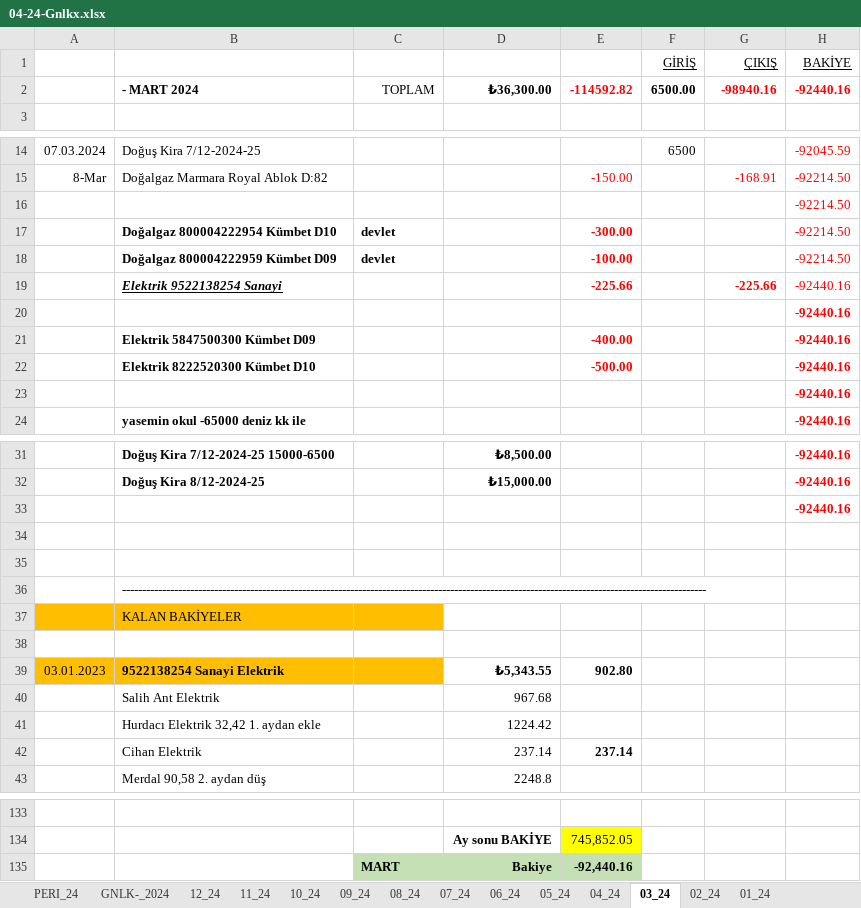
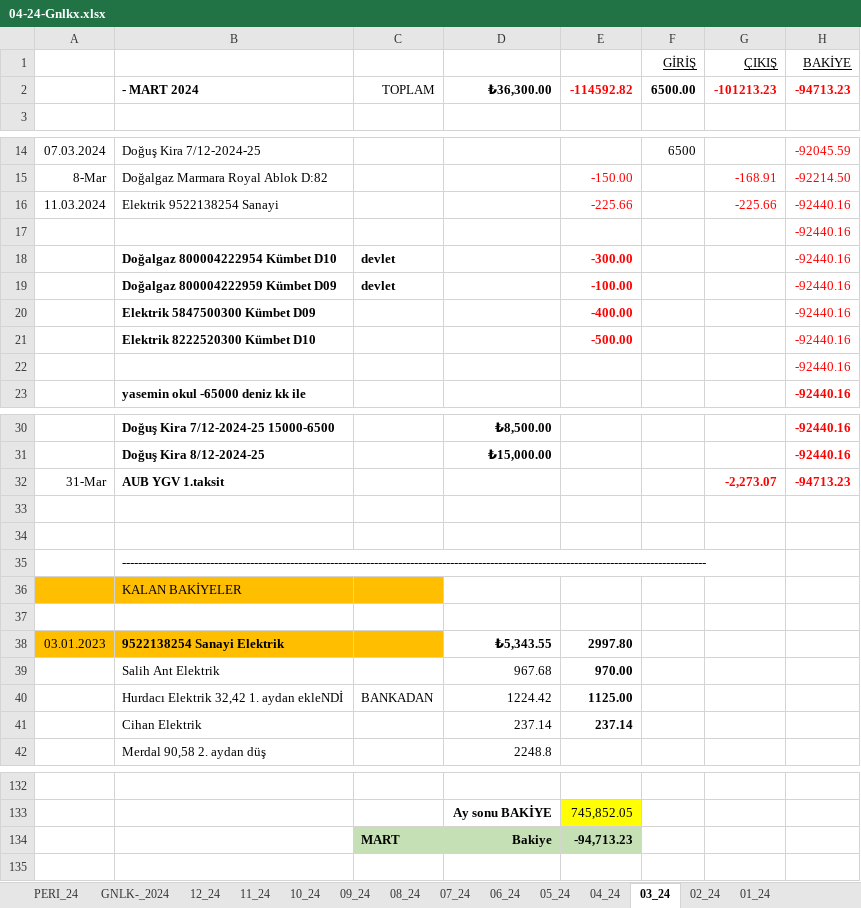
Before and after one commit to roboturx/tdy, an Excel workbook: 04-24-Gnlkx.xlsx, sheet 03_24, drawn as a sheet; only a part is shown, gaps mark what is left out; values as stored, in another font and other column widths than the file's, no borders; removed rows and columns are numbered as before the commit, all else as after; the diff names each change by its address in the sheet, - before the commit and + after, or states it on an @@ line.

```diff
--- a/04-24-Gnlkx.xlsx (sheet 03_24)
+++ b/04-24-Gnlkx.xlsx (sheet 03_24)
-G2 (ÇIKIŞ): -98940.16
+G2 (ÇIKIŞ): -101213.23
-H2 (BAKİYE): -92440.16
+H2 (BAKİYE): -94713.23
-row 16:  |  |  |  |  |  |  | -92214.50
-row 17:  | Doğalgaz 800004222954 Kümbet D10 | devlet |  | -300.00 |  |  | -92214.50
-row 18:  | Doğalgaz 800004222959 Kümbet D09 | devlet |  | -100.00 |  |  | -92214.50
-A16: (empty)
+A16: 11.03.2024
@@ B16 bold: on → off, italic: on → off, underline: on → off @@
-E16 bold: on
+E16 bold: off
-G16 bold: on
+G16 bold: off
-H17 bold: on
+H17 bold: off
+row 18:  | Doğalgaz 800004222954 Kümbet D10 | devlet |  | -300.00 |  |  | -92440.16
+row 19:  | Doğalgaz 800004222959 Kümbet D09 | devlet |  | -100.00 |  |  | -92440.16
-H20:H22 bold: on
+H20:H22 bold: off
-row 33:  |  |  |  |  |  |  | -92440.16
+row 32: 31-Mar | AUB YGV 1.taksit |  |  |  |  | -2,273.07 | -94713.23
-E38: 902.80
+E38: 2997.80
-E39: (empty)
+E39: 970.00
-row 41:  | Hurdacı Elektrik 32,42 1. aydan ekle |  | 1224.42
+row 40:  | Hurdacı Elektrik 32,42 1. aydan ekleNDİ | BANKADAN | 1224.42 | 1125.00
-E134: -92,440.16
+E134: -94,713.23
```
Also changed, not shown: sheet GNLK-_2024, sheet 07_24, formulas that keep their value, 05-24-YTRM.xlsx, 2007-2023_ Hesap-Toplamlar/011_ 2018-2023_ Kira-Mali_Hesaplar/010_ 2016-2023 bankadanKira.xlsx, 4 other files.
